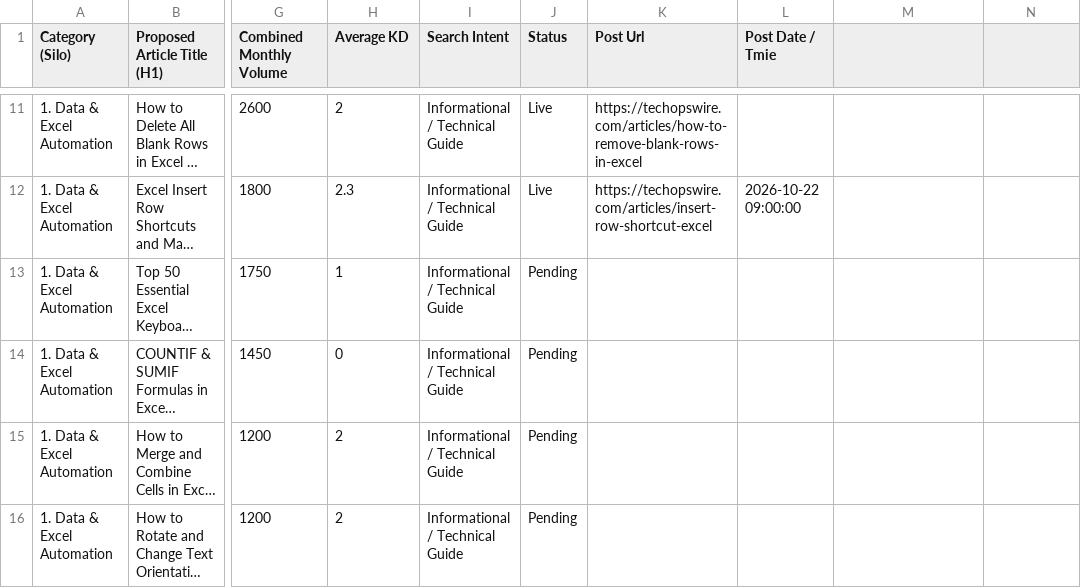
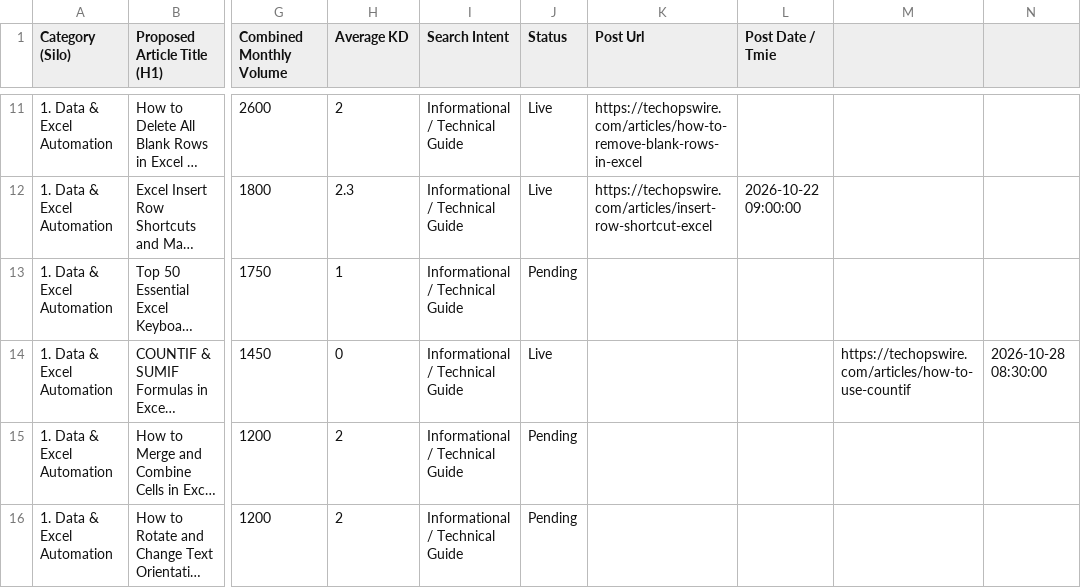
Before and after one commit to julianebaierr-gif/New-Tech-Website, a CSV file: scripts/sheet2.csv, drawn as a sheet; only a part is shown, gaps mark what is left out; long unchanged cells end in …; the diff names each change by its address in the sheet, - before the commit and + after, or states it on an @@ line.

Commit message:
Publish Article #39: COUNTIF and SUMIF Formulas in Excel (data-excel-automation)

```diff
--- a/scripts/sheet2.csv
+++ b/scripts/sheet2.csv
-J14 (Status): Pending
+J14 (Status): Live
-M14: (empty)
+M14: https://techopswire.com/articles/how-to-use-countif
-N14: (empty)
+N14: 2026-10-28 08:30:00
```
Also changed, not shown: scripts/sheet2_updated.csv, 5 other files.
